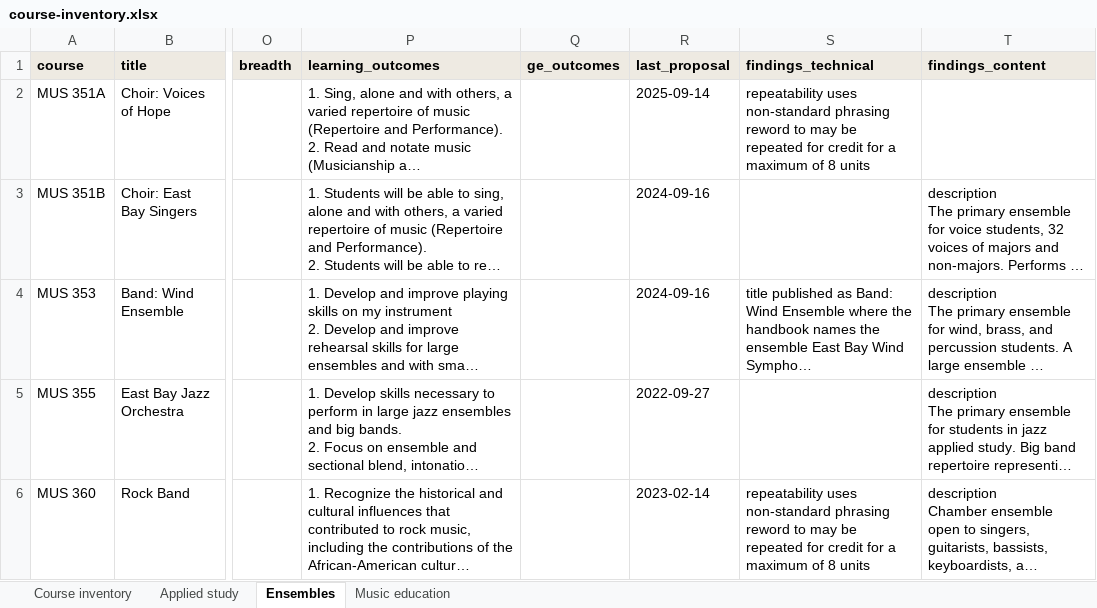
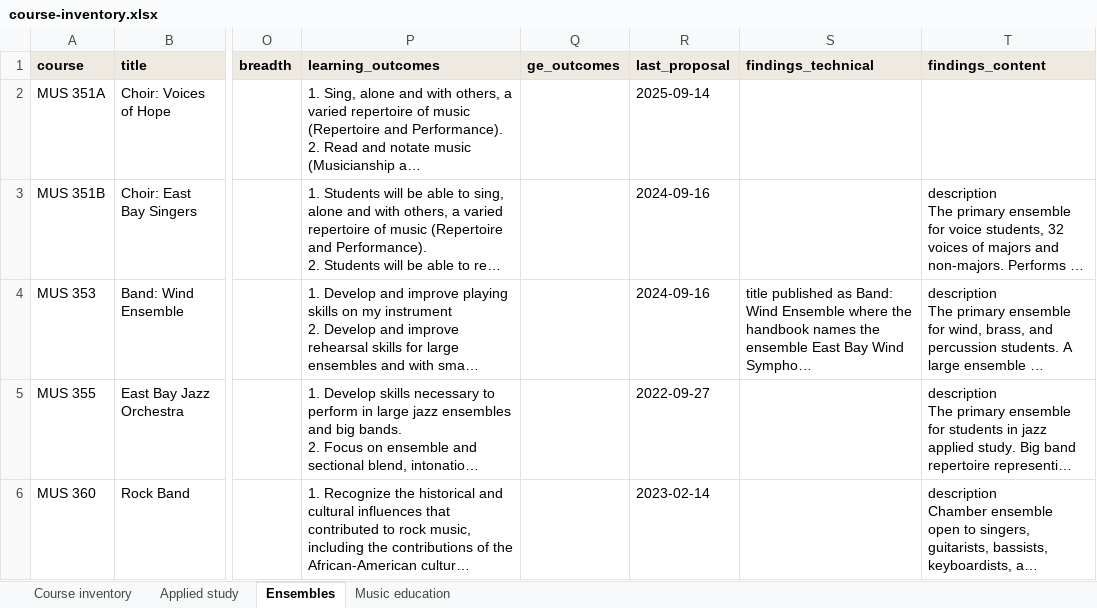
Before and after one commit to csuebmusic/music-curriculum, an Excel workbook: curriculum/catalog-audit/course-inventory.xlsx, sheet Ensembles, drawn as a sheet; only a part is shown, gaps mark what is left out; long unchanged cells end in …; values as stored, in another font and other column widths than the file's, no borders; ↵ is a line break in a cell; the diff covers the shown part only; the diff names each change by its address in the sheet, - before the commit and + after, or states it on an @@ line.

Commit message:
Drop the repeatability phrasing finding
The finding is removed from all seven courses that carried it. Four now
carry no technical finding: MUS 109, 110, 351A, 360. Three keep their
remaining findings: MUS 326, 360A, 366.

```diff
--- a/curriculum/catalog-audit/course-inventory.xlsx (sheet Ensembles)
+++ b/curriculum/catalog-audit/course-inventory.xlsx (sheet Ensembles)
-S2 (findings_technical): repeatability uses non-standard phrasing ↵ reword to may be repeated for credit for a maximum of 8 units
+S2 (findings_technical): (empty)
-S6 (findings_technical): repeatability uses non-standard phrasing ↵ reword to may be repeated for credit for a maximum of 8 units
+S6 (findings_technical): (empty)
```
Also changed, not shown: 2 edited cells elsewhere in this sheet, sheet Course inventory.
